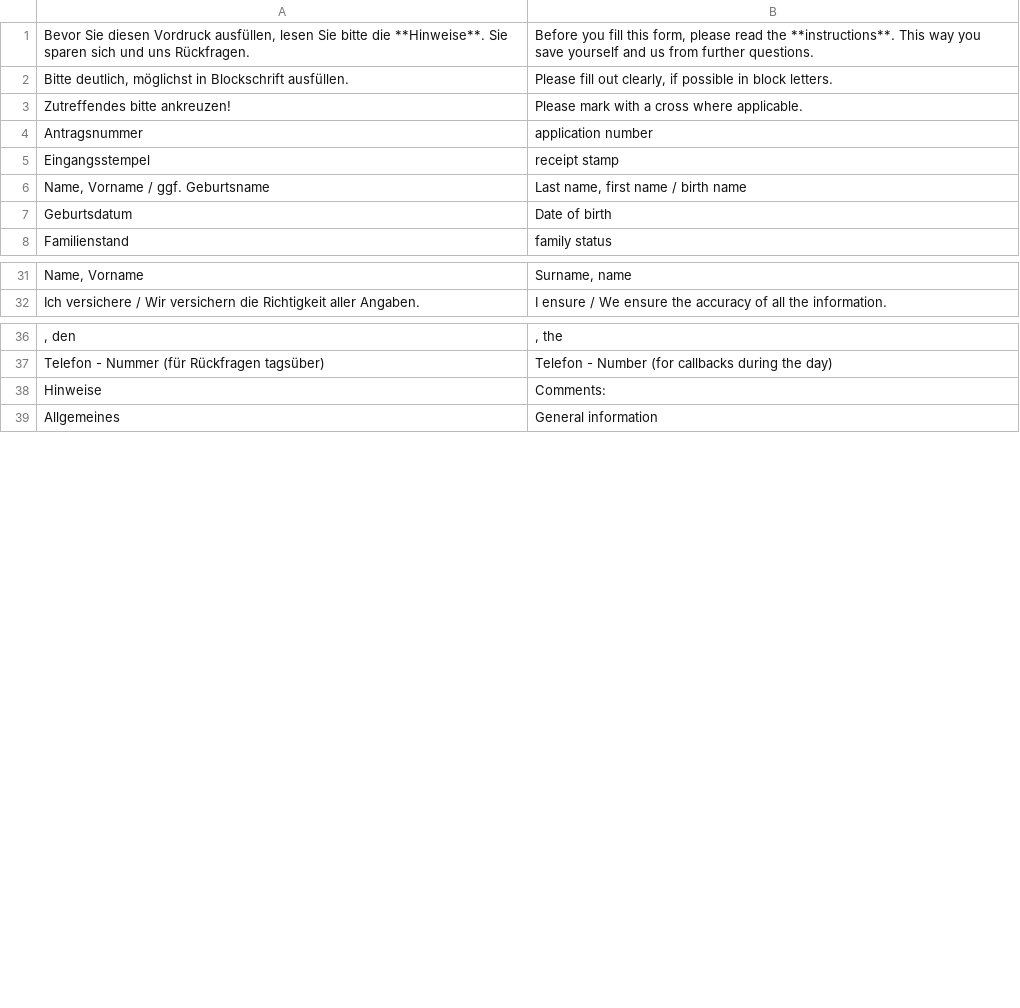
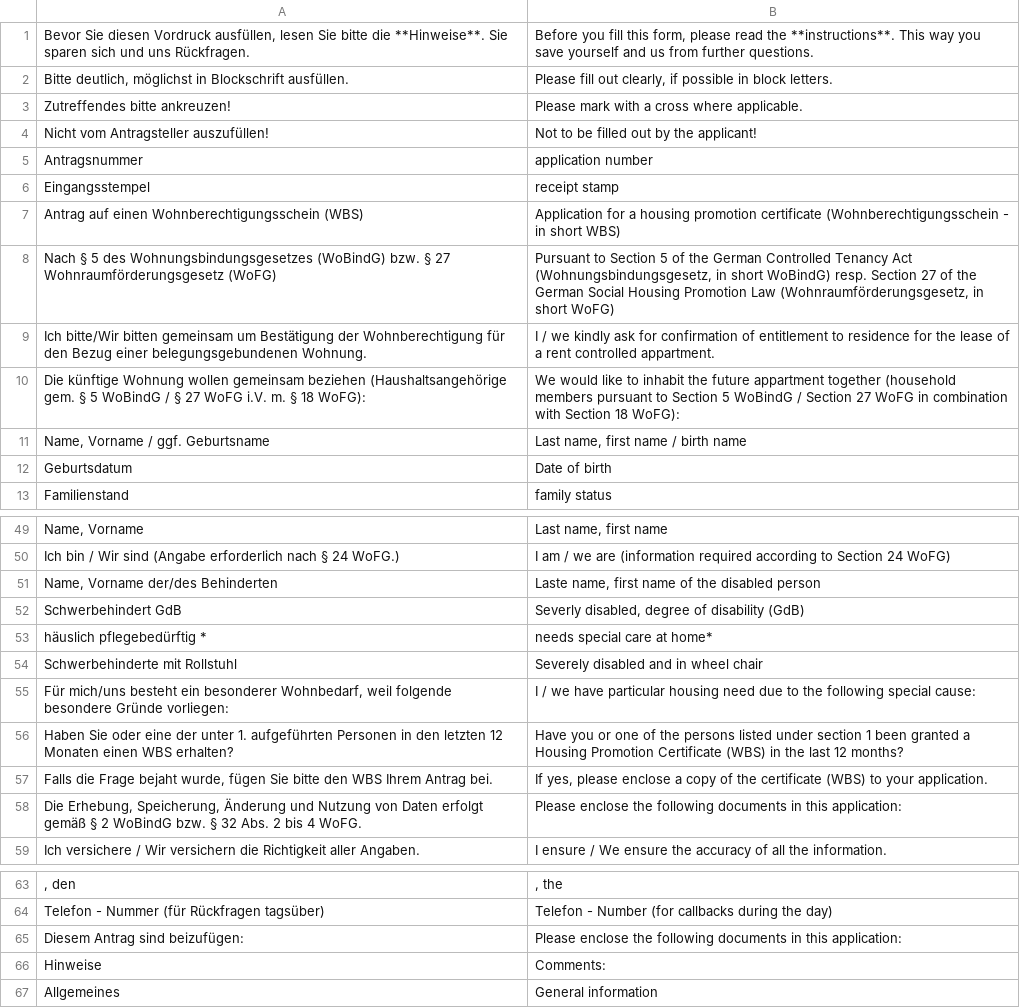
Before and after one commit to kub-berlin/formularprojekt, a CSV file: data/WBS/en.csv, drawn as a sheet; only a part is shown, gaps mark what is left out; the diff covers the shown part only.

```diff
--- a/data/WBS/en.csv
+++ b/data/WBS/en.csv
@@ -3,4 +3,9 @@
 "Zutreffendes bitte ankreuzen!","Please mark with a cross where applicable."
+"Nicht vom Antragsteller auszufüllen!","Not to be filled out by the applicant!"
 "Antragsnummer","application number"
 "Eingangsstempel","receipt stamp"
+"Antrag auf einen Wohnberechtigungsschein (WBS)","Application for a housing promotion certificate (Wohnberechtigungsschein - in short WBS)"
+"Nach § 5 des Wohnungsbindungsgesetzes (WoBindG) bzw. § 27 Wohnraumförderungsgesetz (WoFG)","Pursuant to Section 5 of the German Controlled Tenancy Act (Wohnungsbindungsgesetz, in short WoBindG) resp. Section 27 of the German Social Housing Promotion Law (Wohnraumförderungsgesetz, in short WoFG)"
+"Ich bitte/Wir bitten gemeinsam um Bestätigung der Wohnberechtigung für den Bezug einer belegungsgebundenen Wohnung.","I / we kindly ask for confirmation of entitlement to residence for the lease of a rent controlled appartment."
+"Die künftige Wohnung wollen gemeinsam beziehen (Haushaltsangehörige gem. § 5 WoBindG / § 27 WoFG i.V. m. § 18 WoFG):","We would like to inhabit the future appartment together (household members pursuant to Section 5 WoBindG / Section 27 WoFG in combination with Section 18 WoFG):"
 "Name, Vorname / ggf. Geburtsname","Last name, first name / birth name"
@@ -31,2 +49,11 @@
-"Name, Vorname","Surname, name"
+"Name, Vorname","Last name, first name"
+"Ich bin / Wir sind (Angabe erforderlich nach § 24 WoFG.)","I am / we are (information required according to Section 24 WoFG)"
+"Name, Vorname der/des Behinderten","Laste name, first name of the disabled person"
+"Schwerbehindert GdB","Severly disabled, degree of disability (GdB)"
+"häuslich pflegebedürftig *","needs special care at home*"
+"Schwerbehinderte mit Rollstuhl","Severely disabled and in wheel chair"
+"Für mich/uns besteht ein besonderer Wohnbedarf, weil folgende besondere Gründe vorliegen:","I / we have particular housing need due to the following special cause:"
+"Haben Sie oder eine der unter 1. aufgeführten Personen in den letzten 12 Monaten einen WBS erhalten?","Have you or one of the persons listed under section 1 been granted a Housing Promotion Certificate (WBS) in the last 12 months?"
+"Falls die Frage bejaht wurde, fügen Sie bitte den WBS Ihrem Antrag bei.","If yes, please enclose a copy of the certificate (WBS) to your application."
+"Die Erhebung, Speicherung, Änderung und Nutzung von Daten erfolgt gemäß § 2 WoBindG bzw. § 32 Abs. 2 bis 4 WoFG.","Please enclose the following documents in this application:"
 "Ich versichere / Wir versichern die Richtigkeit aller Angaben.","I ensure / We ensure the accuracy of all the information.  "
@@ -37,2 +64,3 @@
 "Telefon - Nummer (für Rückfragen tagsüber)","Telefon - Number (for callbacks during the day)"
+"Diesem Antrag sind beizufügen:","Please enclose the following documents in this application:"
 "Hinweise","Comments:"
```
Also changed, not shown: 13 added rows and 2 edited cells elsewhere in this file, data/WBS/ru.csv.
